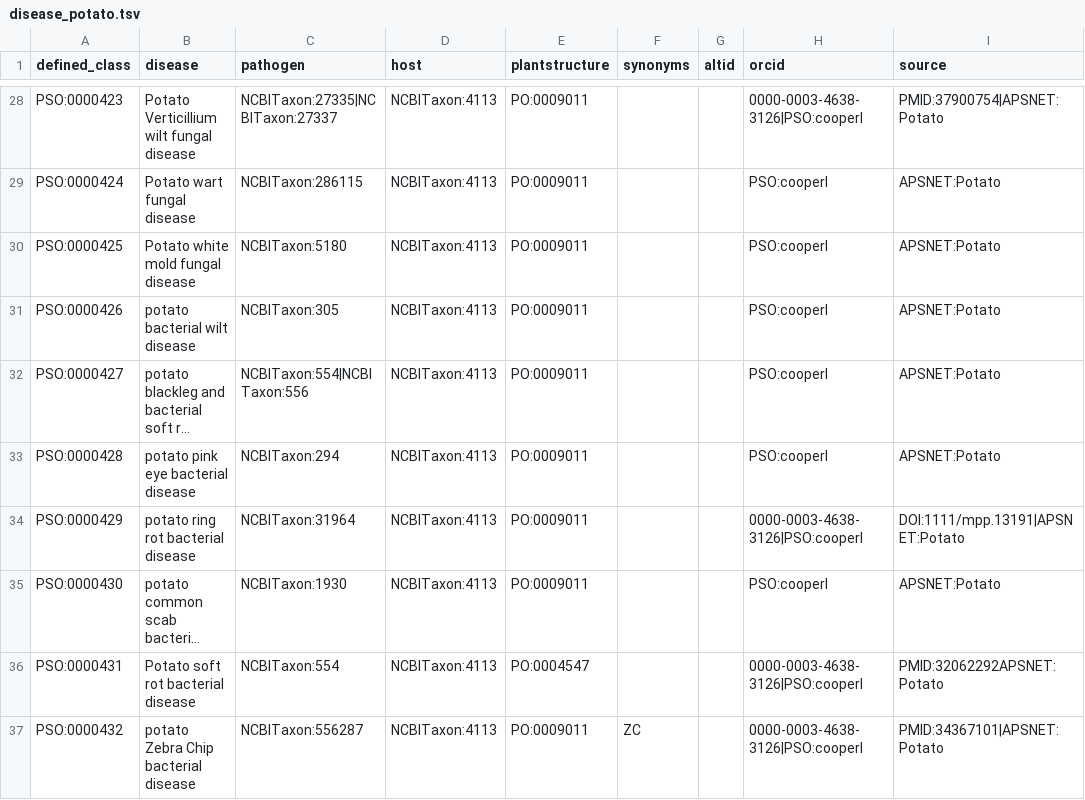
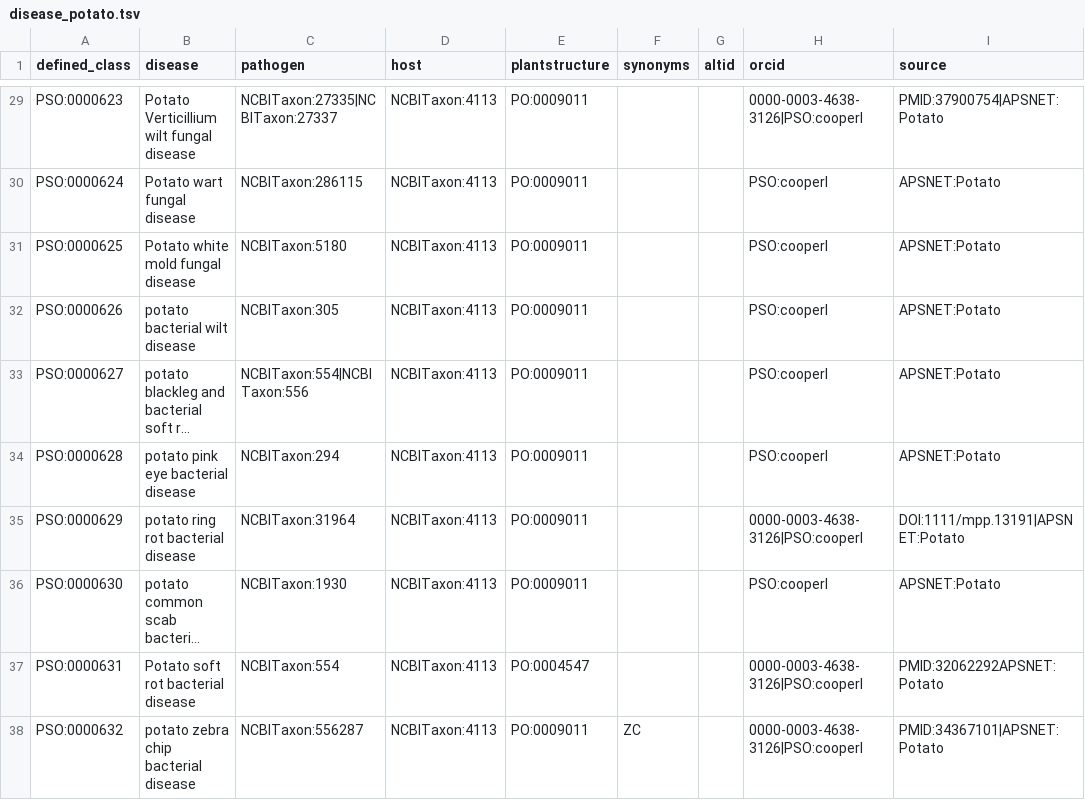
Before and after one commit to Planteome/plant-stress-ontology, a TSV file: src/patterns/data/default/disease_potato.tsv, drawn as a sheet; only a part is shown, gaps mark what is left out; long unchanged cells end in …; addresses are those after the commit; the diff covers the shown part only; the diff names each change by its address in the sheet, - before the commit and + after, or states it on an @@ line.

Commit message:
Fixing ID numbers for potato diseases

```diff
--- a/src/patterns/data/default/disease_potato.tsv
+++ b/src/patterns/data/default/disease_potato.tsv
-A29 (defined_class): PSO:0000423
+A29 (defined_class): PSO:0000623
-A30 (defined_class): PSO:0000424
+A30 (defined_class): PSO:0000624
-A31 (defined_class): PSO:0000425
+A31 (defined_class): PSO:0000625
-A32 (defined_class): PSO:0000426
+A32 (defined_class): PSO:0000626
-A33 (defined_class): PSO:0000427
+A33 (defined_class): PSO:0000627
-A34 (defined_class): PSO:0000428
+A34 (defined_class): PSO:0000628
-A35 (defined_class): PSO:0000429
+A35 (defined_class): PSO:0000629
-A36 (defined_class): PSO:0000430
+A36 (defined_class): PSO:0000630
-A37 (defined_class): PSO:0000431
+A37 (defined_class): PSO:0000631
-A38 (defined_class): PSO:0000432
+A38 (defined_class): PSO:0000632
-B38 (disease): potato Zebra Chip bacterial disease
+B38 (disease): potato zebra chip bacterial disease
```
Also changed, not shown: 2 added rows, 1 removed row and 29 edited cells elsewhere in this file.
